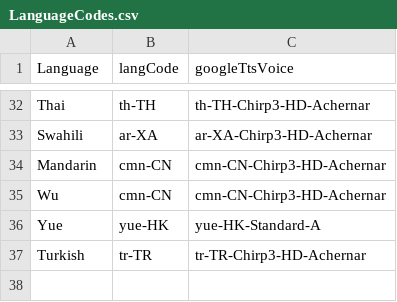
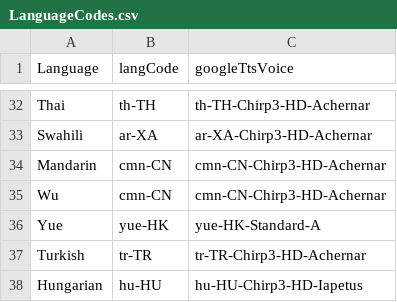
Before and after one commit to ObsidioSteel/linguil, a CSV file: public/data/LanguageCodes.csv, drawn as a sheet; only a part is shown, gaps mark what is left out; the diff names each change by its address in the sheet, - before the commit and + after, or states it on an @@ line.

```diff
--- a/public/data/LanguageCodes.csv
+++ b/public/data/LanguageCodes.csv
+row 38: Hungarian | hu-HU | hu-HU-Chirp3-HD-Iapetus
```
Also changed, not shown: public/data/LangStats.csv, public/data/MultiLangFamilies.csv, 1 other file.
